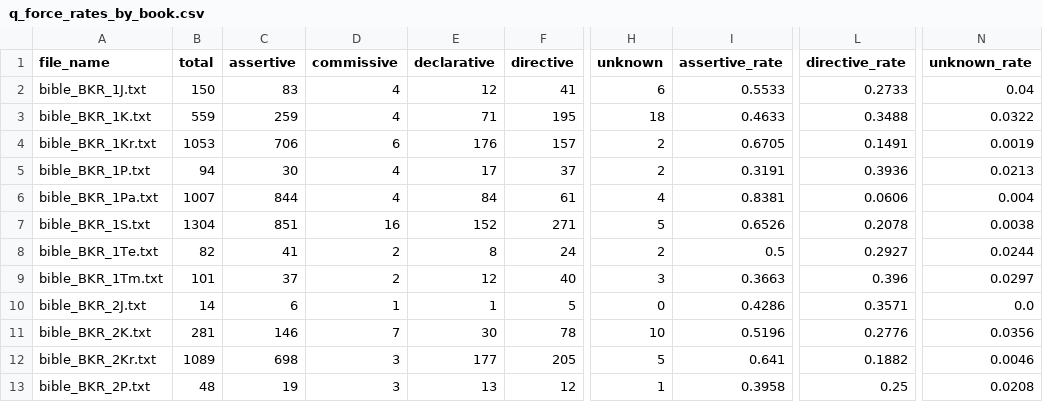
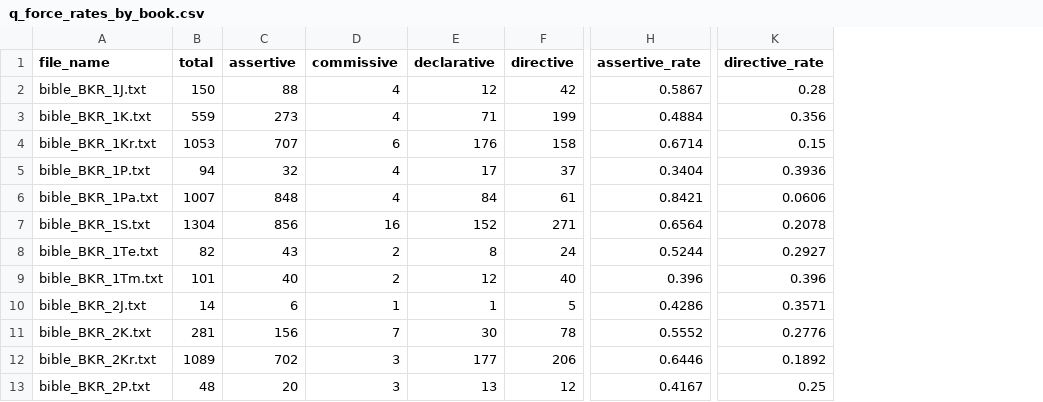
Before and after one commit to veronikasoskova/lingvisticka_analyza, a CSV file: output/q_skinner_analytics/q_force_rates_by_book.csv, drawn as a sheet; only a part is shown, gaps mark what is left out; removed rows and columns are numbered as before the commit, all else as after; the diff covers the shown part only; the diff names each change by its address in the sheet, - before the commit and + after, or states it on an @@ line.

```diff
--- a/output/q_skinner_analytics/q_force_rates_by_book.csv
+++ b/output/q_skinner_analytics/q_force_rates_by_book.csv
-column H (unknown), rows 2-13: 6 | 18 | 2 | 2 | 4 | 5 | 2 | 3 | 0 | 10 | 5 | 1
-column N (unknown_rate), rows 2-13: 0.04 | 0.0322 | 0.0019 | 0.0213 | 0.004 | 0.0038 | 0.0244 | 0.0297 | 0.0 | 0.0356 | 0.0046 | 0.0208
-C2 (assertive): 83
+C2 (assertive): 88
-F2 (directive): 41
+F2 (directive): 42
-H2 (assertive_rate): 0.5533
+H2 (assertive_rate): 0.5867
-K2 (directive_rate): 0.2733
+K2 (directive_rate): 0.28
-C3 (assertive): 259
+C3 (assertive): 273
-F3 (directive): 195
+F3 (directive): 199
-H3 (assertive_rate): 0.4633
+H3 (assertive_rate): 0.4884
-K3 (directive_rate): 0.3488
+K3 (directive_rate): 0.356
-C4 (assertive): 706
+C4 (assertive): 707
-F4 (directive): 157
+F4 (directive): 158
-H4 (assertive_rate): 0.6705
+H4 (assertive_rate): 0.6714
-K4 (directive_rate): 0.1491
+K4 (directive_rate): 0.15
-C5 (assertive): 30
+C5 (assertive): 32
-H5 (assertive_rate): 0.3191
+H5 (assertive_rate): 0.3404
-C6 (assertive): 844
+C6 (assertive): 848
-H6 (assertive_rate): 0.8381
+H6 (assertive_rate): 0.8421
-C7 (assertive): 851
+C7 (assertive): 856
-H7 (assertive_rate): 0.6526
+H7 (assertive_rate): 0.6564
-C8 (assertive): 41
+C8 (assertive): 43
-H8 (assertive_rate): 0.5
+H8 (assertive_rate): 0.5244
-C9 (assertive): 37
+C9 (assertive): 40
-H9 (assertive_rate): 0.3663
+H9 (assertive_rate): 0.396
-C11 (assertive): 146
+C11 (assertive): 156
-H11 (assertive_rate): 0.5196
+H11 (assertive_rate): 0.5552
-C12 (assertive): 698
+C12 (assertive): 702
-F12 (directive): 205
+F12 (directive): 206
-H12 (assertive_rate): 0.641
+H12 (assertive_rate): 0.6446
-K12 (directive_rate): 0.1882
+K12 (directive_rate): 0.1892
-C13 (assertive): 19
+C13 (assertive): 20
-H13 (assertive_rate): 0.3958
+H13 (assertive_rate): 0.4167
```
Also changed, not shown: 150 edited cells elsewhere in this file, output/q_skinner_analytics/q_book_profiles.csv, output/q_skinner_analytics/q_convention_rates_by_book.csv, 13 other files.
